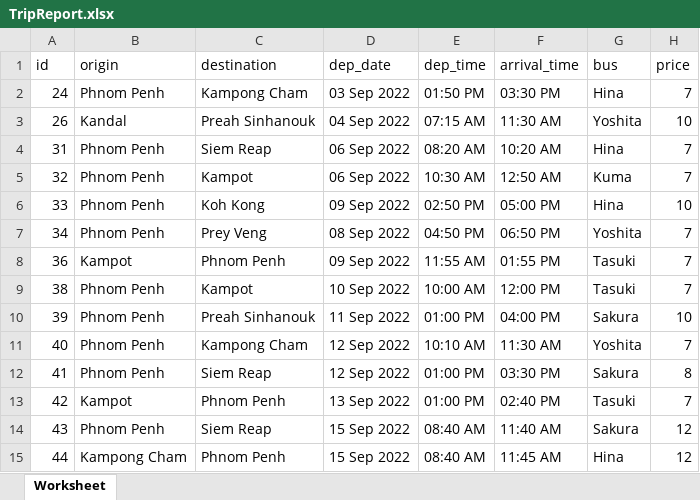
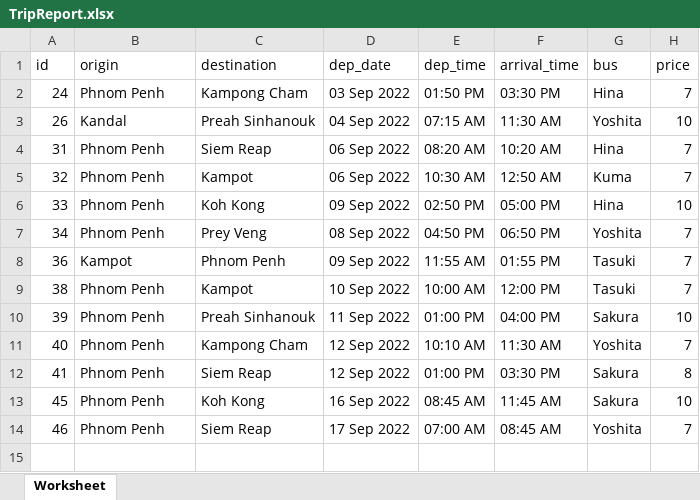
Before and after one commit to twiiink1e/BusTicketBookingSystem, an Excel workbook: public/report/TripReport.xlsx, sheet Worksheet, drawn as a sheet; values as stored, in another font and other column widths than the file's, no borders; removed rows and columns are numbered as before the commit, all else as after; the diff names each change by its address in the sheet, - before the commit and + after, or states it on an @@ line.

```diff
--- a/public/report/TripReport.xlsx (sheet Worksheet)
+++ b/public/report/TripReport.xlsx (sheet Worksheet)
-row 13: 42 | Kampot | Phnom Penh | 13 Sep 2022 | 01:00 PM | 02:40 PM | Tasuki | 7
-row 14: 43 | Phnom Penh | Siem Reap | 15 Sep 2022 | 08:40 AM | 11:40 AM | Sakura | 12
-row 15: 44 | Kampong Cham | Phnom Penh | 15 Sep 2022 | 08:40 AM | 11:45 AM | Hina | 12
+row 13: 45 | Phnom Penh | Koh Kong | 16 Sep 2022 | 08:45 AM | 11:45 AM | Sakura | 10
+row 14: 46 | Phnom Penh | Siem Reap | 17 Sep 2022 | 07:00 AM | 08:45 AM | Yoshita | 7
```
Also changed, not shown: 20 other files.
